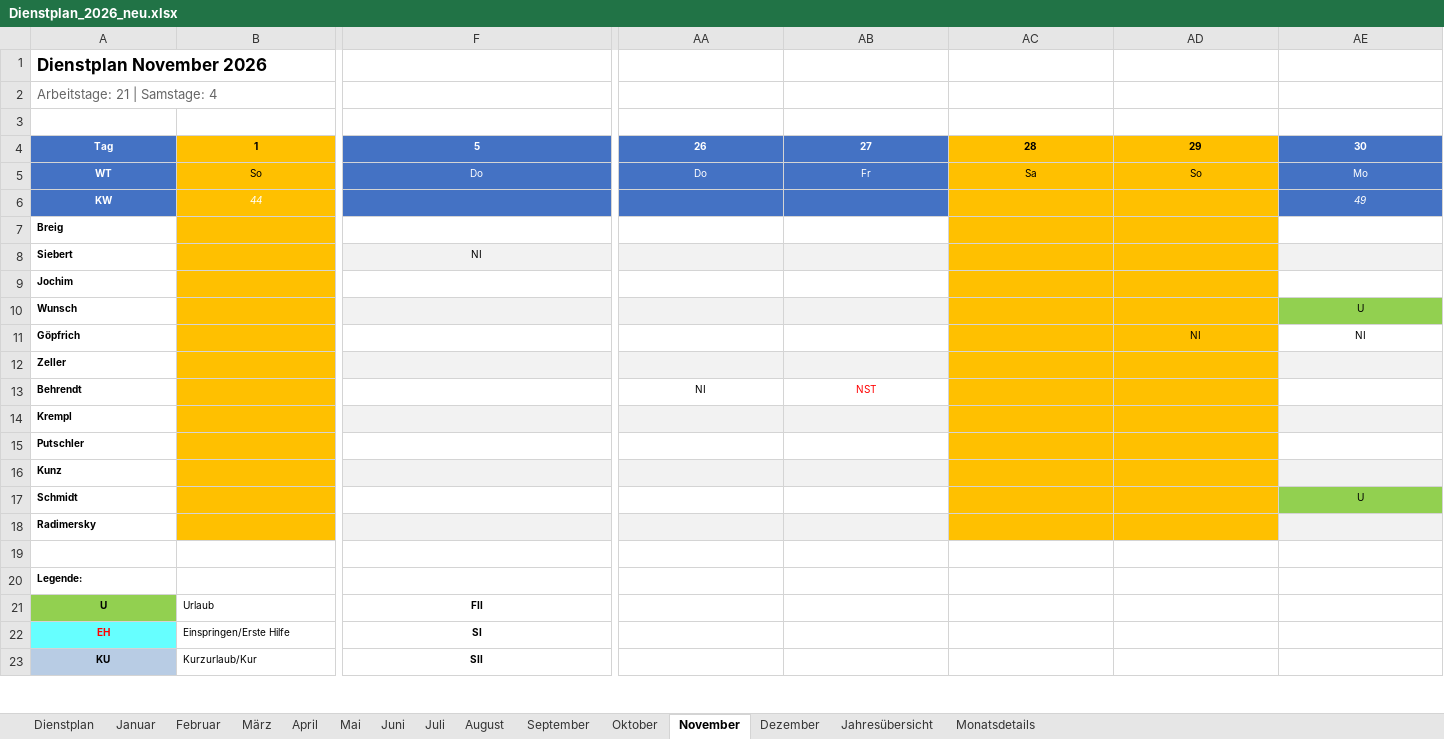
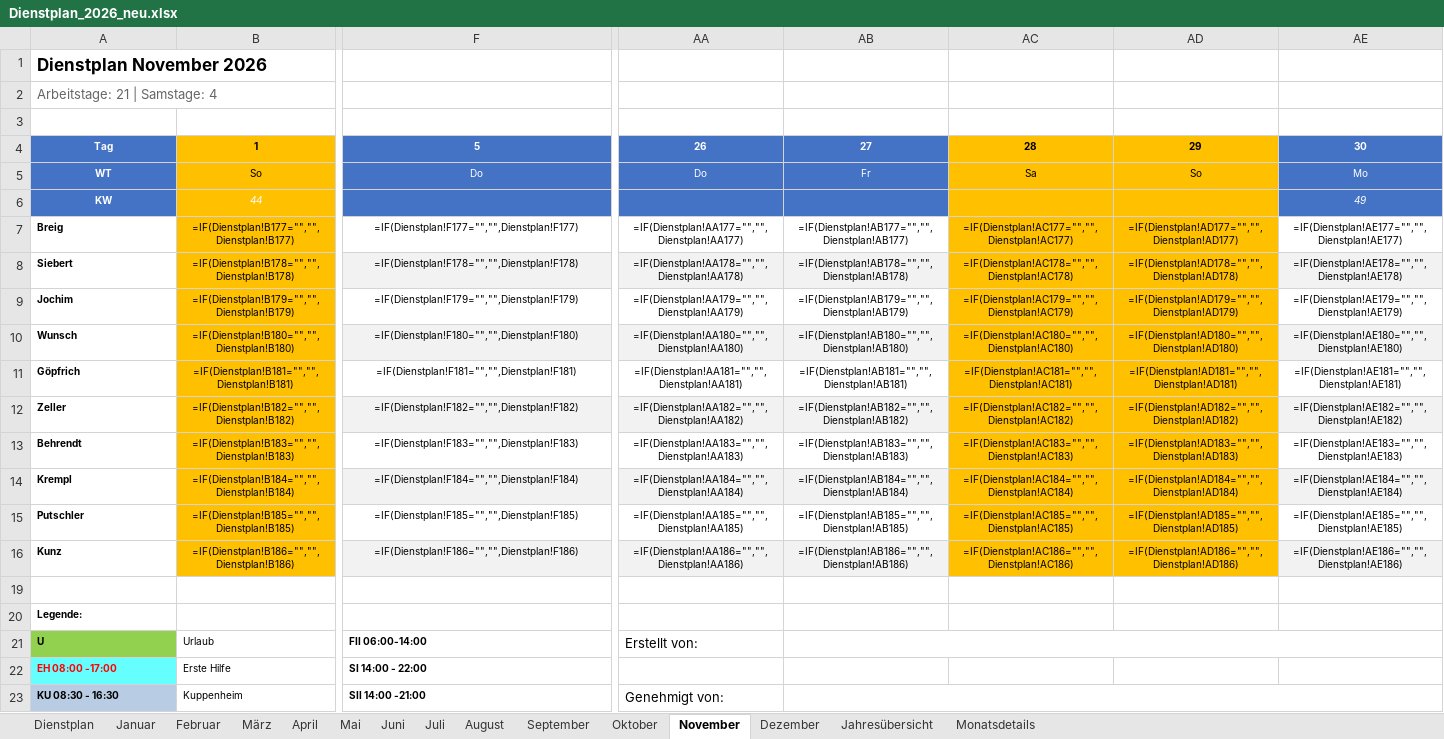
Before and after one commit to Bas1cally/Dienstplan, an Excel workbook: Dienstplan_2026_neu.xlsx, sheet November, drawn as a sheet; only a part is shown, gaps mark what is left out; values as stored, in another font and other column widths than the file's, no borders; formulas without a stored value are shown as written; removed rows and columns are numbered as before the commit, all else as after; rows hold the shown columns only; the diff covers the shown part only; the diff names each change by its address in the sheet, - before the commit and + after, or states it on an @@ line.

```diff
--- a/Dienstplan_2026_neu.xlsx (sheet November)
+++ b/Dienstplan_2026_neu.xlsx (sheet November)
-row 7: Breig
-row 8: Siebert |  | NI
-row 9: Jochim
-row 10: Wunsch |  |  |  |  |  |  | U
-row 11: Göpfrich |  |  |  |  |  | NI | NI
-row 12: Zeller
-row 13: Behrendt |  |  | NI | NST
-row 14: Krempl
-row 15: Putschler
-row 16: Kunz
-row 17: Schmidt |  |  |  |  |  |  | U
-row 18: Radimersky
+row 7: Breig | =IF(Dienstplan!B177="","",Dienstplan!B177) | =IF(Dienstplan!F177="","",Dienstplan!F177) | =IF(Dienstplan!AA177="","",Dienstplan!AA177) | =IF(Dienstplan!AB177="","",Dienstplan!AB177) | =IF(Dienstplan!AC177="","",Dienstplan!AC177) | =IF(Dienstplan!AD177="","",Dienstplan!AD177) | =IF(Dienstplan!AE177="","",Dienstplan!AE177)
+row 8: Siebert | =IF(Dienstplan!B178="","",Dienstplan!B178) | =IF(Dienstplan!F178="","",Dienstplan!F178) | =IF(Dienstplan!AA178="","",Dienstplan!AA178) | =IF(Dienstplan!AB178="","",Dienstplan!AB178) | =IF(Dienstplan!AC178="","",Dienstplan!AC178) | =IF(Dienstplan!AD178="","",Dienstplan!AD178) | =IF(Dienstplan!AE178="","",Dienstplan!AE178)
+row 9: Jochim | =IF(Dienstplan!B179="","",Dienstplan!B179) | =IF(Dienstplan!F179="","",Dienstplan!F179) | =IF(Dienstplan!AA179="","",Dienstplan!AA179) | =IF(Dienstplan!AB179="","",Dienstplan!AB179) | =IF(Dienstplan!AC179="","",Dienstplan!AC179) | =IF(Dienstplan!AD179="","",Dienstplan!AD179) | =IF(Dienstplan!AE179="","",Dienstplan!AE179)
+row 10: Wunsch | =IF(Dienstplan!B180="","",Dienstplan!B180) | =IF(Dienstplan!F180="","",Dienstplan!F180) | =IF(Dienstplan!AA180="","",Dienstplan!AA180) | =IF(Dienstplan!AB180="","",Dienstplan!AB180) | =IF(Dienstplan!AC180="","",Dienstplan!AC180) | =IF(Dienstplan!AD180="","",Dienstplan!AD180) | =IF(Dienstplan!AE180="","",Dienstplan!AE180)
+row 11: Göpfrich | =IF(Dienstplan!B181="","",Dienstplan!B181) | =IF(Dienstplan!F181="","",Dienstplan!F181) | =IF(Dienstplan!AA181="","",Dienstplan!AA181) | =IF(Dienstplan!AB181="","",Dienstplan!AB181) | =IF(Dienstplan!AC181="","",Dienstplan!AC181) | =IF(Dienstplan!AD181="","",Dienstplan!AD181) | =IF(Dienstplan!AE181="","",Dienstplan!AE181)
+row 12: Zeller | =IF(Dienstplan!B182="","",Dienstplan!B182) | =IF(Dienstplan!F182="","",Dienstplan!F182) | =IF(Dienstplan!AA182="","",Dienstplan!AA182) | =IF(Dienstplan!AB182="","",Dienstplan!AB182) | =IF(Dienstplan!AC182="","",Dienstplan!AC182) | =IF(Dienstplan!AD182="","",Dienstplan!AD182) | =IF(Dienstplan!AE182="","",Dienstplan!AE182)
+row 13: Behrendt | =IF(Dienstplan!B183="","",Dienstplan!B183) | =IF(Dienstplan!F183="","",Dienstplan!F183) | =IF(Dienstplan!AA183="","",Dienstplan!AA183) | =IF(Dienstplan!AB183="","",Dienstplan!AB183) | =IF(Dienstplan!AC183="","",Dienstplan!AC183) | =IF(Dienstplan!AD183="","",Dienstplan!AD183) | =IF(Dienstplan!AE183="","",Dienstplan!AE183)
+row 14: Krempl | =IF(Dienstplan!B184="","",Dienstplan!B184) | =IF(Dienstplan!F184="","",Dienstplan!F184) | =IF(Dienstplan!AA184="","",Dienstplan!AA184) | =IF(Dienstplan!AB184="","",Dienstplan!AB184) | =IF(Dienstplan!AC184="","",Dienstplan!AC184) | =IF(Dienstplan!AD184="","",Dienstplan!AD184) | =IF(Dienstplan!AE184="","",Dienstplan!AE184)
+row 15: Putschler | =IF(Dienstplan!B185="","",Dienstplan!B185) | =IF(Dienstplan!F185="","",Dienstplan!F185) | =IF(Dienstplan!AA185="","",Dienstplan!AA185) | =IF(Dienstplan!AB185="","",Dienstplan!AB185) | =IF(Dienstplan!AC185="","",Dienstplan!AC185) | =IF(Dienstplan!AD185="","",Dienstplan!AD185) | =IF(Dienstplan!AE185="","",Dienstplan!AE185)
+row 16: Kunz | =IF(Dienstplan!B186="","",Dienstplan!B186) | =IF(Dienstplan!F186="","",Dienstplan!F186) | =IF(Dienstplan!AA186="","",Dienstplan!AA186) | =IF(Dienstplan!AB186="","",Dienstplan!AB186) | =IF(Dienstplan!AC186="","",Dienstplan!AC186) | =IF(Dienstplan!AD186="","",Dienstplan!AD186) | =IF(Dienstplan!AE186="","",Dienstplan!AE186)
-A21 alignment: center
+A21 alignment: left
-F21: FII
+F21: FII 06:00-14:00
-F21 alignment: center
+F21 alignment: left
-AA21: (empty)
+AA21: Erstellt von:
+AB21:AE21 merged
-row 22: EH | Einspringen/Erste Hilfe | SI
-row 23: KU | Kurzurlaub/Kur | SII
+row 22: EH 08:00 -17:00 | Erste Hilfe | SI 14:00 - 22:00
+row 23: KU 08:30 - 16:30 | Kuppenheim | SII 14:00 -21:00 | Genehmigt von:
```
Also changed, not shown: 6 removed rows, 11 edited cells and cell formats elsewhere in this sheet, sheet März, sheet April, sheet Februar, sheet Januar, sheet Juli, sheet August, 5 more sheets, hidden cells, 1 other file.
